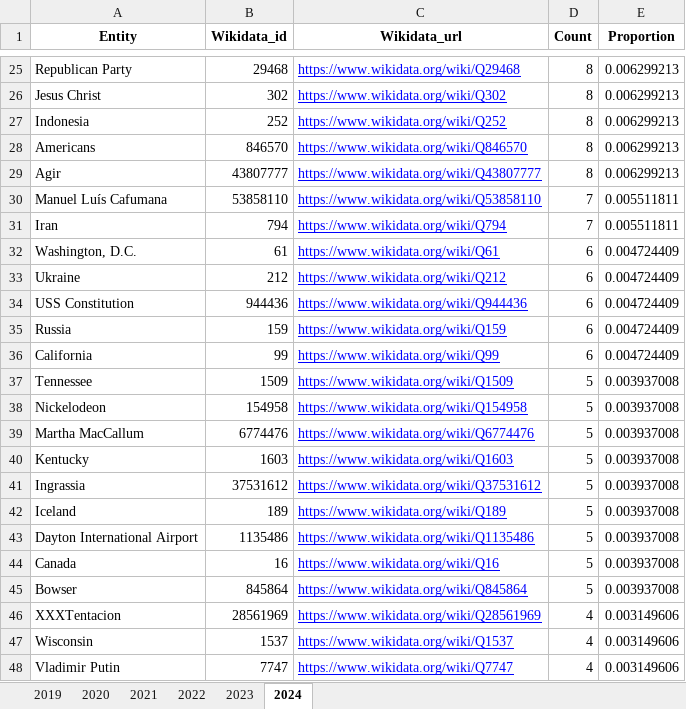
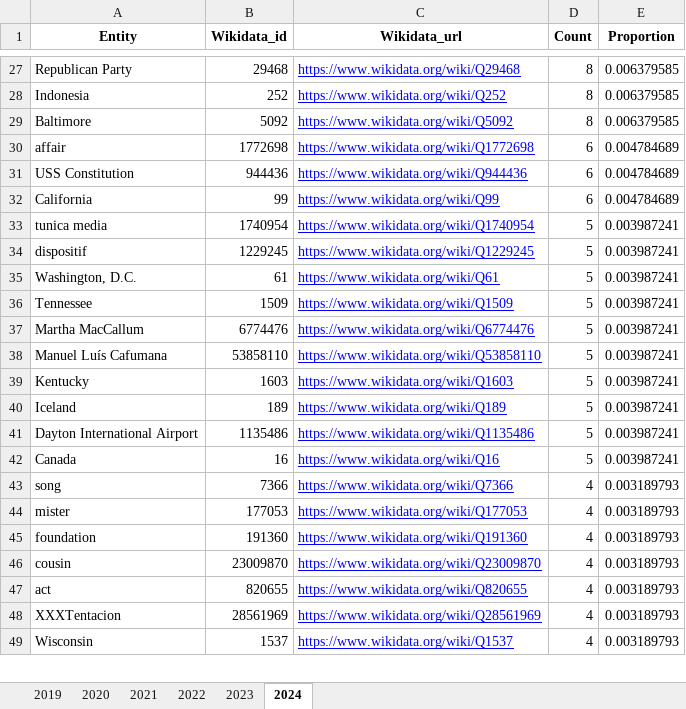
Before and after one commit to sfu-discourse-lab/fake_news_over_time, an Excel workbook: data/Fakespeak-ENG/Analysis_output/Fakespeak_named_entities_frequency.xlsx, sheet 2024, drawn as a sheet; only a part is shown, gaps mark what is left out; values as stored, in another font and other column widths than the file's, no borders; removed rows and columns are numbered as before the commit, all else as after; the diff covers the shown part only; the diff names each change by its address in the sheet, - before the commit and + after, or states it on an @@ line.

```diff
--- a/data/Fakespeak-ENG/Analysis_output/Fakespeak_named_entities_frequency.xlsx (sheet 2024)
+++ b/data/Fakespeak-ENG/Analysis_output/Fakespeak_named_entities_frequency.xlsx (sheet 2024)
-E27 (Proportion): 0.006299213
+E27 (Proportion): 0.006379585
-row 26: Jesus Christ | 302 | https://www.wikidata.org/wiki/Q302 | 8 | 0.006299213
-E28 (Proportion): 0.006299213
+E28 (Proportion): 0.006379585
-row 28: Americans | 846570 | https://www.wikidata.org/wiki/Q846570 | 8 | 0.006299213
-row 29: Agir | 43807777 | https://www.wikidata.org/wiki/Q43807777 | 8 | 0.006299213
-row 30: Manuel Luís Cafumana | 53858110 | https://www.wikidata.org/wiki/Q53858110 | 7 | 0.005511811
-row 31: Iran | 794 | https://www.wikidata.org/wiki/Q794 | 7 | 0.005511811
-row 32: Washington, D.C. | 61 | https://www.wikidata.org/wiki/Q61 | 6 | 0.004724409
-row 33: Ukraine | 212 | https://www.wikidata.org/wiki/Q212 | 6 | 0.004724409
+row 29: Baltimore | 5092 | https://www.wikidata.org/wiki/Q5092 | 8 | 0.006379585
+row 30: affair | 1772698 | https://www.wikidata.org/wiki/Q1772698 | 6 | 0.004784689
-E31 (Proportion): 0.004724409
+E31 (Proportion): 0.004784689
-row 35: Russia | 159 | https://www.wikidata.org/wiki/Q159 | 6 | 0.004724409
-E32 (Proportion): 0.004724409
+E32 (Proportion): 0.004784689
+row 33: tunica media | 1740954 | https://www.wikidata.org/wiki/Q1740954 | 5 | 0.003987241
+row 34: dispositif | 1229245 | https://www.wikidata.org/wiki/Q1229245 | 5 | 0.003987241
+row 35: Washington, D.C. | 61 | https://www.wikidata.org/wiki/Q61 | 5 | 0.003987241
-E36 (Proportion): 0.003937008
+E36 (Proportion): 0.003987241
-row 38: Nickelodeon | 154958 | https://www.wikidata.org/wiki/Q154958 | 5 | 0.003937008
-E37 (Proportion): 0.003937008
+E37 (Proportion): 0.003987241
+row 38: Manuel Luís Cafumana | 53858110 | https://www.wikidata.org/wiki/Q53858110 | 5 | 0.003987241
-E39 (Proportion): 0.003937008
+E39 (Proportion): 0.003987241
-row 41: Ingrassia | 37531612 | https://www.wikidata.org/wiki/Q37531612 | 5 | 0.003937008
-E40:E42 (Proportion): 0.003937008
+E40:E42 (Proportion): 0.003987241
-row 45: Bowser | 845864 | https://www.wikidata.org/wiki/Q845864 | 5 | 0.003937008
+row 43: song | 7366 | https://www.wikidata.org/wiki/Q7366 | 4 | 0.003189793
+row 44: mister | 177053 | https://www.wikidata.org/wiki/Q177053 | 4 | 0.003189793
+row 45: foundation | 191360 | https://www.wikidata.org/wiki/Q191360 | 4 | 0.003189793
+row 46: cousin | 23009870 | https://www.wikidata.org/wiki/Q23009870 | 4 | 0.003189793
+row 47: act | 820655 | https://www.wikidata.org/wiki/Q820655 | 4 | 0.003189793
-E48:E49 (Proportion): 0.003149606
+E48:E49 (Proportion): 0.003189793
-row 48: Vladimir Putin | 7747 | https://www.wikidata.org/wiki/Q7747 | 4 | 0.003149606
```
Also changed, not shown: 117 added rows, 125 removed rows and 420 edited cells elsewhere in this sheet, sheet 2020, sheet 2021, sheet 2023, sheet 2022, sheet 2019, data/MisInfoText/Analysis_output/MisInfoText_named_entities_frequency.xlsx, 1 other file.
